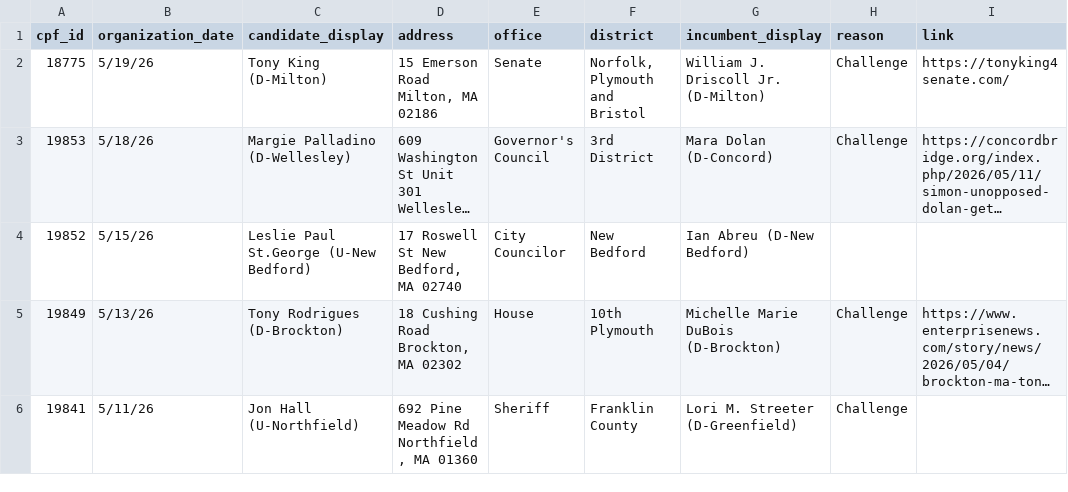
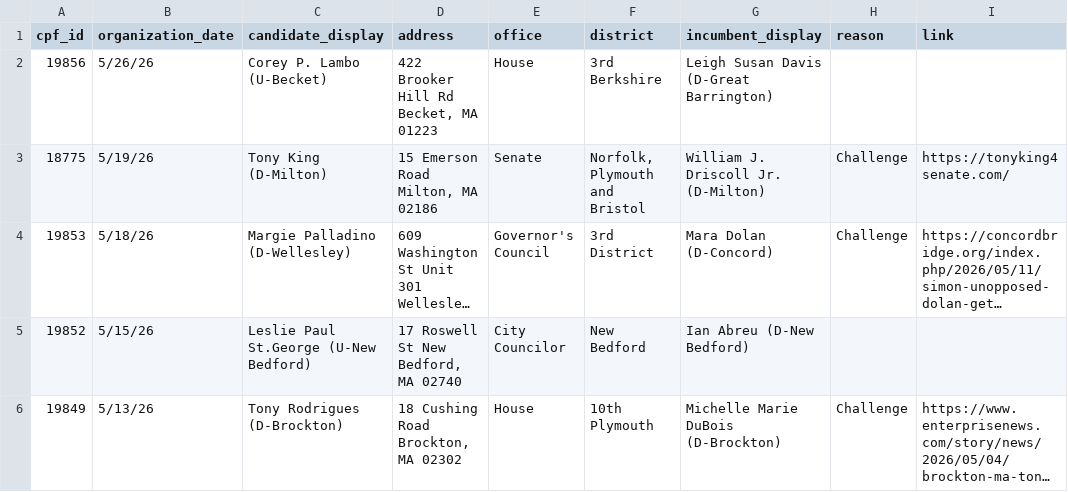
Before and after one commit to bwbensonjr/ocpf-analysis, a CSV file: data/recent-filers.csv, drawn as a sheet; only a part is shown; the shorter side is filled out with more unchanged rows; long unchanged cells end in ….

```diff
--- a/data/recent-filers.csv
+++ b/data/recent-filers.csv
@@ -1,2 +1,3 @@
 cpf_id,organization_date,candidate_display,address,office,district,incumbent_display,reason,link
+19856,5/26/26,Corey P. Lambo (U-Becket),"422 Brooker Hill Rd Becket, MA 01223",House,3rd Berkshire,Leigh Susan Davis (D-Great Barrington),,
 18775,5/19/26,Tony King (D-Milton),"15 Emerson Road Milton, MA 02186",Senate,"Norfolk, Plymouth and Bristol",William J. Driscoll Jr. (D-Milton),Challenge,https://tonyking4senate.com/
```
Also changed, not shown: 1 other file.
